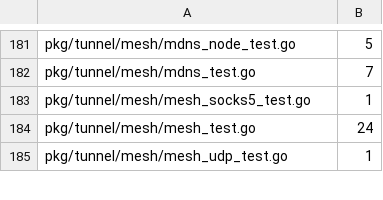
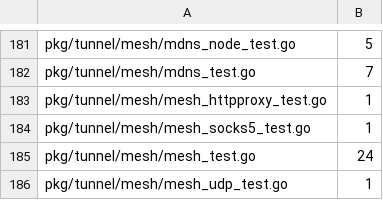
Before and after one commit to cocomhub/sproxy, a TSV file: internal/archcheck/serial_budgets.tsv, drawn as a sheet; only a part is shown, gaps mark what is left out.

Commit message:
fix(test): http-proxy e2e 407 断言修复 + mesh 集成测试 R18 登记 + 节点清理
- I1: NoProxyEnv 用例改绝对 URI 裸请求断言 407/200（Go ProxyFromEnvironment 对
  localhost/loopback 恒直连特例，回环目标无法验证 env 生效；407 是请求抵达代理的
  确定性证据），禁 http.DefaultClient（硬规则 17）
- I2: serial_budgets.tsv 登记 mesh_httpproxy_test.go 串行 1（改包级全局不能并行，
  对齐 mesh_socks5_test.go 既有登记模式）
- M1: 节点清理改 nodeCancel + <-nodeErr（删 5s 固定等待与死代码 nodeCtx.Done()）
- M2/M3/M4: 删调试残留 target server 与草稿注释、删冗余 req.URL 赋值

```diff
--- a/internal/archcheck/serial_budgets.tsv
+++ b/internal/archcheck/serial_budgets.tsv
@@ -182,2 +182,3 @@ pkg/tunnel/mesh/mdns_node_test.go	5
 pkg/tunnel/mesh/mdns_test.go	7
+pkg/tunnel/mesh/mesh_httpproxy_test.go	1
 pkg/tunnel/mesh/mesh_socks5_test.go	1
```
Also changed, not shown: 2 other files.
